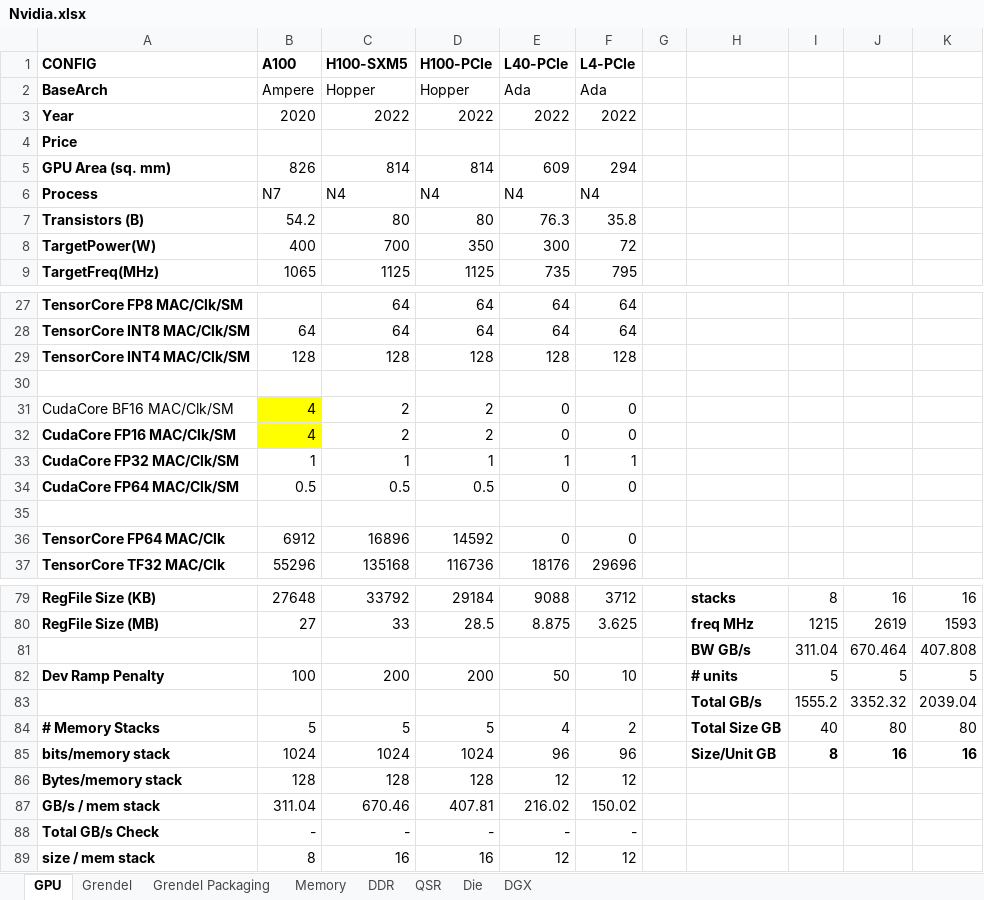
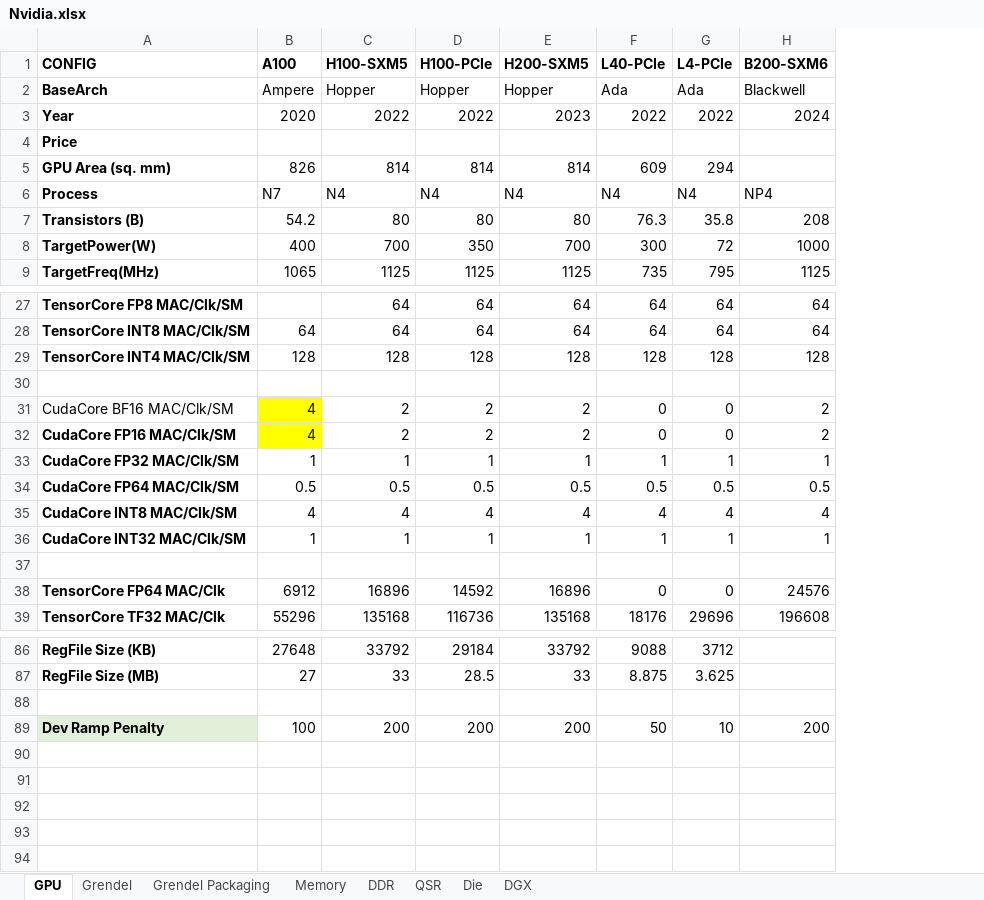
Before and after one commit to tenstorrent/polaris, an Excel workbook: config/Nvidia.xlsx, sheet GPU, drawn as a sheet; only a part is shown, gaps mark what is left out; values as stored, in another font and other column widths than the file's, no borders; removed rows and columns are numbered as before the commit, all else as after; the diff covers the shown part only; the diff names each change by its address in the sheet, - before the commit and + after, or states it on an @@ line.

```diff
--- a/config/Nvidia.xlsx (sheet GPU)
+++ b/config/Nvidia.xlsx (sheet GPU)
+column E (H200-SXM5), rows 2-9: Hopper | 2023 |  | 814 | N4 | 80 | 700 | 1125; rows 27-34: 64 | 64 | 128 |  | 2 | 2 | 1 | 0.5; rows 38-39: 16896 | 135168; rows 86-89: 33792 | 33 |  | 200
-column G, empty
-column H, rows 79-82: stacks | freq MHz | BW GB/s | # units
-column I, rows 79-82: 8 | 1215 | 311.04 | 5
-column J, rows 79-82: 16 | 2619 | 670.464 | 5
-column K, rows 79-82: 16 | 1593 | 407.808 | 5
+column H (B200-SXM6), rows 2-9: Blackwell | 2024 |  |  | NP4 | 208 | 1000 | 1125; rows 27-34: 64 | 64 | 128 |  | 2 | 2 | 1 | 0.5; rows 38-39: 24576 | 196608; row 89: 200
-F34 (L40-PCIe): 0
+F34 (L40-PCIe): 0.5
-G34 (L4-PCIe): 0
+G34 (L4-PCIe): 0.5
+row 35: CudaCore INT8 MAC/Clk/SM | 4 | 4 | 4 | 4 | 4 | 4 | 4
+row 36: CudaCore INT32 MAC/Clk/SM | 1 | 1 | 1 | 1 | 1 | 1 | 1
-row 88:  |  |  |  |  |  |  | BW GB/s | 311.04 | 670.464 | 407.808
+row 88: (empty)
-A89 fill: none
+A89 fill: #E2F0D9
-row 83:  |  |  |  |  |  |  | Total GB/s | 1555.2 | 3352.32 | 2039.04
-row 84: # Memory Stacks | 5 | 5 | 5 | 4 | 2 |  | Total Size GB | 40 | 80 | 80
-row 85: bits/memory stack | 1024 | 1024 | 1024 | 96 | 96 |  | Size/Unit GB | 8 | 16 | 16
-row 86: Bytes/memory stack | 128 | 128 | 128 | 12 | 12
-row 87: GB/s / mem stack | 311.04 | 670.46 | 407.81 | 216.02 | 150.02
-row 88: Total GB/s Check | - | - | - | - | -
-row 89: size / mem stack | 8 | 16 | 16 | 12 | 12
```
Also changed, not shown: 5 added rows, 15 edited cells and cell formats elsewhere in this sheet, formulas that keep their value, 15 other files.
